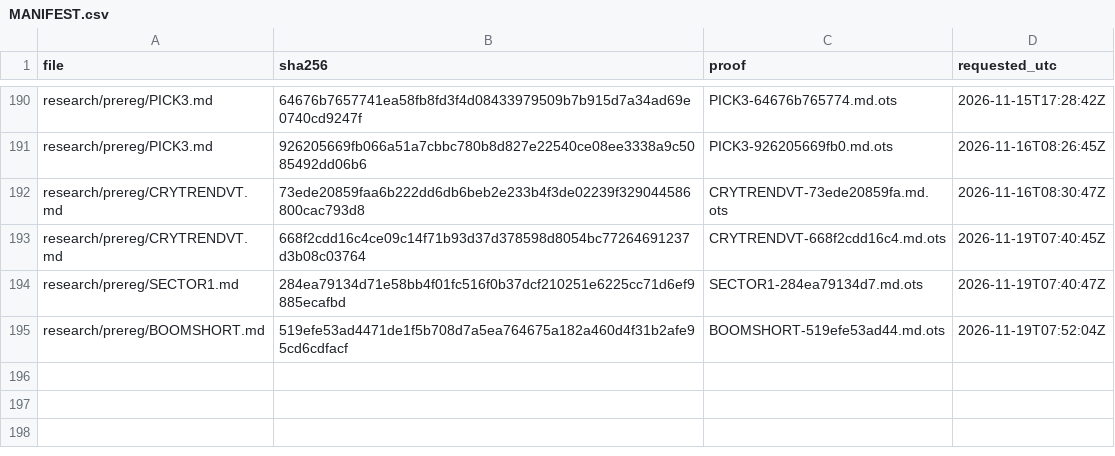
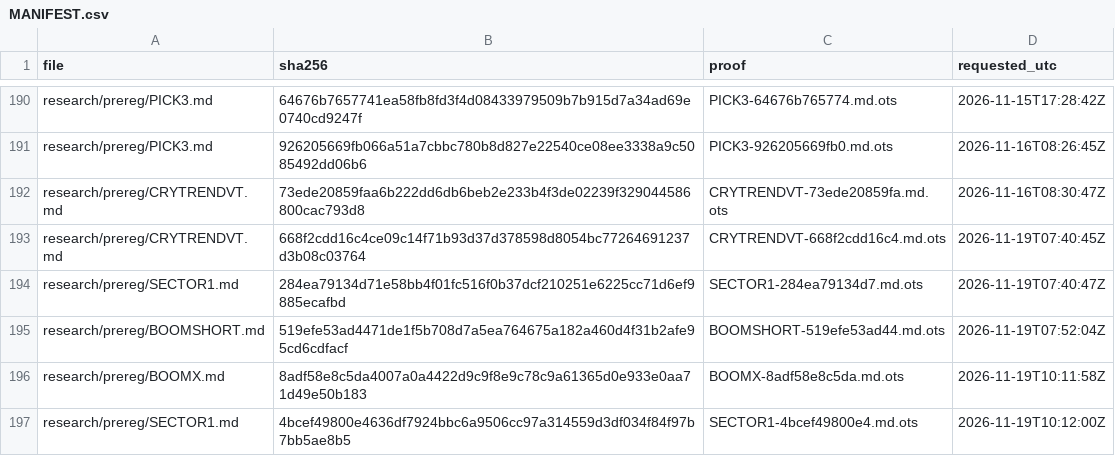
Before and after one commit to amit8f/edge-lab-public, a CSV file: timestamps/MANIFEST.csv, drawn as a sheet; only a part is shown, gaps mark what is left out.

```diff
--- a/timestamps/MANIFEST.csv
+++ b/timestamps/MANIFEST.csv
@@ -195 +195,3 @@ research/prereg/SECTOR1.md,284ea79134d71e58bb4f01fc516f0b37dcf210251e6225cc71d6e
 research/prereg/BOOMSHORT.md,519efe53ad4471de1f5b708d7a5ea764675a182a460d4f31b2afe95cd6cdfacf,BOOMSHORT-519efe53ad44.md.ots,2026-11-19T07:52:04Z
+research/prereg/BOOMX.md,8adf58e8c5da4007a0a4422d9c9f8e9c78c9a61365d0e933e0aa71d49e50b183,BOOMX-8adf58e8c5da.md.ots,2026-11-19T10:11:58Z
+research/prereg/SECTOR1.md,4bcef49800e4636df7924bbc6a9506cc97a314559d3df034f84f97b7bb5ae8b5,SECTOR1-4bcef49800e4.md.ots,2026-11-19T10:12:00Z
```
Also changed, not shown: 4 other files.
